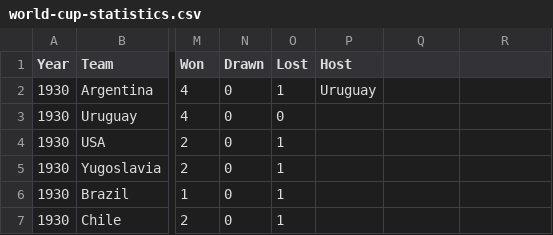
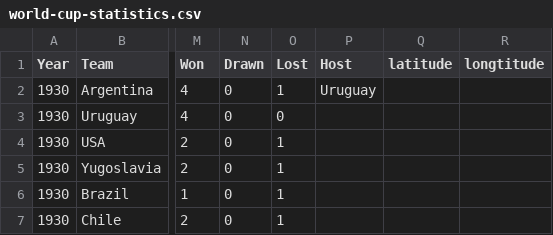
Before and after one commit to abartolo/is217-worldcup, a CSV file: world-cup-statistics.csv, drawn as a sheet; only a part is shown, gaps mark what is left out; the diff names each change by its address in the sheet, - before the commit and + after, or states it on an @@ line.

Commit message:
Update world-cup-statistics.csv

```diff
--- a/world-cup-statistics.csv
+++ b/world-cup-statistics.csv
-Q1: (empty)
+Q1: latitude
-R1: (empty)
+R1: longtitude
```
